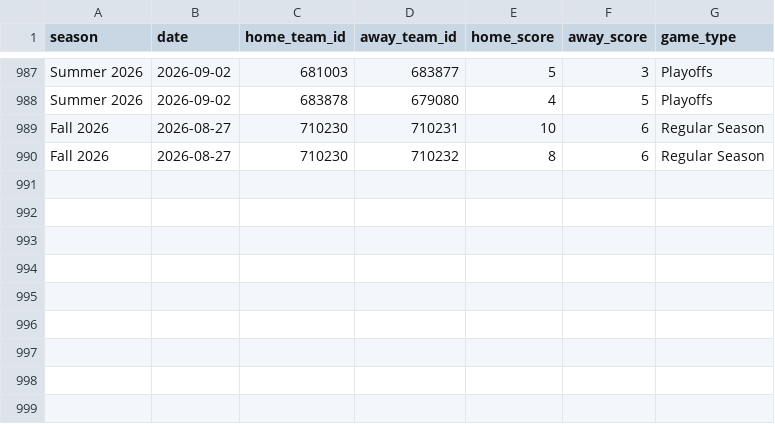
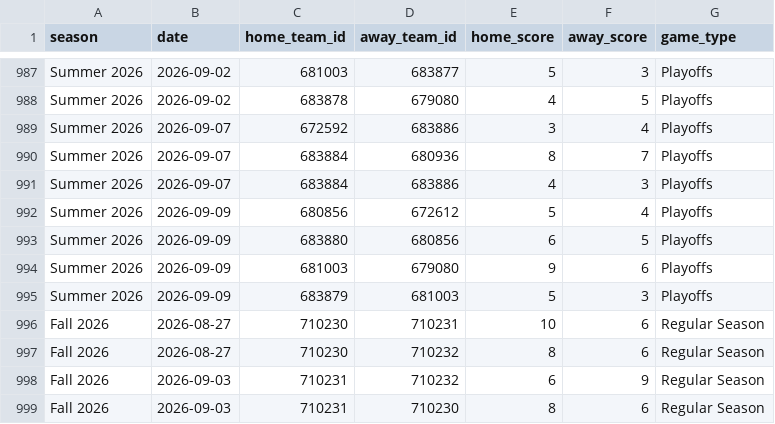
Before and after one commit to TheProgrammingTurkey/heatwaveStats, a CSV file: data.csv, drawn as a sheet; only a part is shown, gaps mark what is left out.

Commit message:
more games

```diff
--- a/data.csv
+++ b/data.csv
@@ -988,3 +988,12 @@ Summer 2026,2026-09-02,681003,683877,5,3,Playoffs
 Summer 2026,2026-09-02,683878,679080,4,5,Playoffs
+Summer 2026,2026-09-07,672592,683886,3,4,Playoffs
+Summer 2026,2026-09-07,683884,680936,8,7,Playoffs
+Summer 2026,2026-09-07,683884,683886,4,3,Playoffs
+Summer 2026,2026-09-09,680856,672612,5,4,Playoffs
+Summer 2026,2026-09-09,683880,680856,6,5,Playoffs
+Summer 2026,2026-09-09,681003,679080,9,6,Playoffs
+Summer 2026,2026-09-09,683879,681003,5,3,Playoffs
 Fall 2026,2026-08-27,710230,710231,10,6,Regular Season
 Fall 2026,2026-08-27,710230,710232,8,6,Regular Season
+Fall 2026,2026-09-03,710231,710232,6,9,Regular Season
+Fall 2026,2026-09-03,710231,710230,8,6,Regular Season
```
Also changed, not shown: 1 other file.
